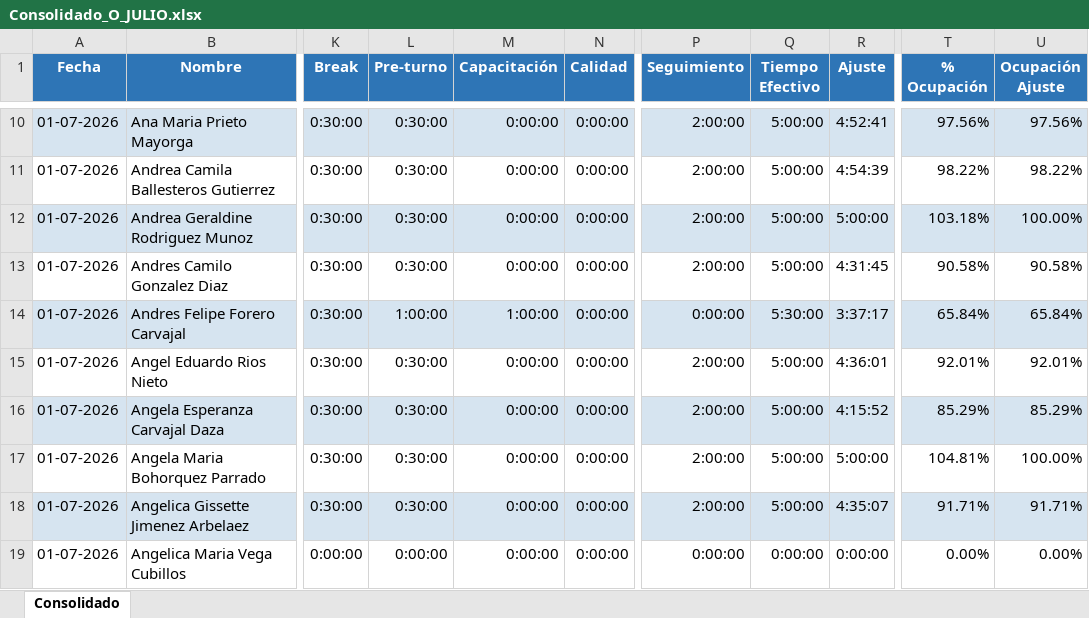
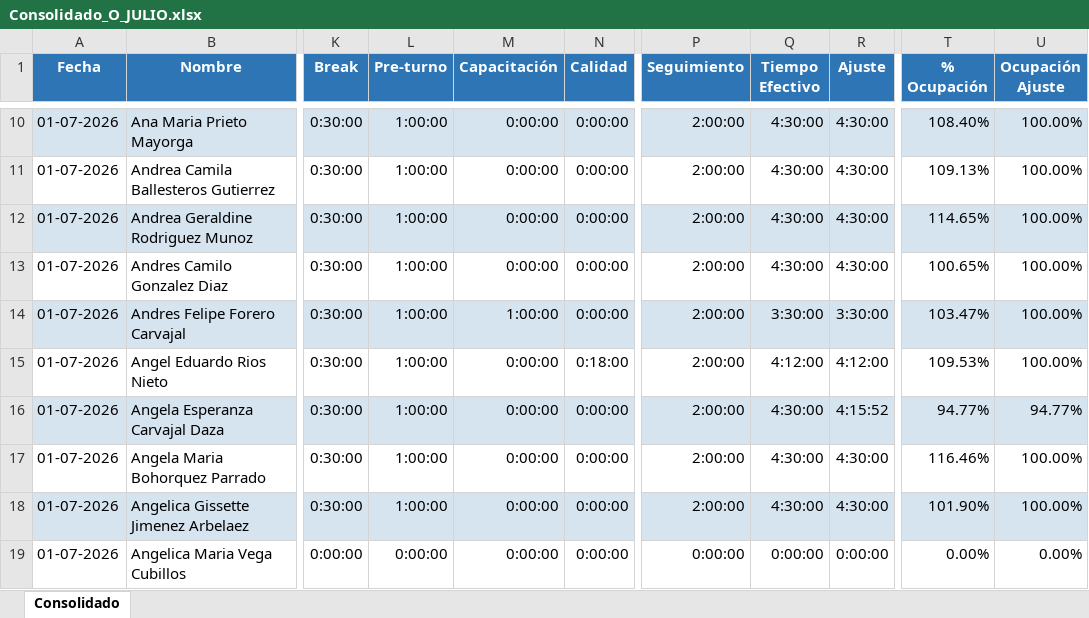
Before and after one commit to guillermocalderon-WFM-UM/WFM, an Excel workbook: Consolidado_O_JULIO.xlsx, sheet Consolidado, drawn as a sheet; only a part is shown, gaps mark what is left out; values as stored, in another font and other column widths than the file's, no borders; the diff covers the shown part only; the diff names each change by its address in the sheet, - before the commit and + after, or states it on an @@ line.

```diff
--- a/Consolidado_O_JULIO.xlsx (sheet Consolidado)
+++ b/Consolidado_O_JULIO.xlsx (sheet Consolidado)
-L10:L13 (Pre-turno): 0:30:00
+L10:L13 (Pre-turno): 1:00:00
-Q10:Q13 (Tiempo Efectivo): 5:00:00
+Q10:Q13 (Tiempo Efectivo): 4:30:00
-R10 (Ajuste): 4:52:41
+R10 (Ajuste): 4:30:00
-T10 (% Ocupación): 97.56%
+T10 (% Ocupación): 108.40%
-U10 (Ocupación Ajuste): 97.56%
+U10 (Ocupación Ajuste): 100.00%
-R11 (Ajuste): 4:54:39
+R11 (Ajuste): 4:30:00
-T11 (% Ocupación): 98.22%
+T11 (% Ocupación): 109.13%
-U11 (Ocupación Ajuste): 98.22%
+U11 (Ocupación Ajuste): 100.00%
-R12 (Ajuste): 5:00:00
+R12 (Ajuste): 4:30:00
-T12 (% Ocupación): 103.18%
+T12 (% Ocupación): 114.65%
-R13 (Ajuste): 4:31:45
+R13 (Ajuste): 4:30:00
-T13 (% Ocupación): 90.58%
+T13 (% Ocupación): 100.65%
-U13 (Ocupación Ajuste): 90.58%
+U13 (Ocupación Ajuste): 100.00%
-P14 (Seguimiento): 0:00:00
+P14 (Seguimiento): 2:00:00
-Q14 (Tiempo Efectivo): 5:30:00
+Q14 (Tiempo Efectivo): 3:30:00
-R14 (Ajuste): 3:37:17
+R14 (Ajuste): 3:30:00
-T14 (% Ocupación): 65.84%
+T14 (% Ocupación): 103.47%
-U14 (Ocupación Ajuste): 65.84%
+U14 (Ocupación Ajuste): 100.00%
-L15:L18 (Pre-turno): 0:30:00
+L15:L18 (Pre-turno): 1:00:00
-N15 (Calidad): 0:00:00
+N15 (Calidad): 0:18:00
-Q15 (Tiempo Efectivo): 5:00:00
+Q15 (Tiempo Efectivo): 4:12:00
-R15 (Ajuste): 4:36:01
+R15 (Ajuste): 4:12:00
-T15 (% Ocupación): 92.01%
+T15 (% Ocupación): 109.53%
-U15 (Ocupación Ajuste): 92.01%
+U15 (Ocupación Ajuste): 100.00%
-Q16:Q18 (Tiempo Efectivo): 5:00:00
+Q16:Q18 (Tiempo Efectivo): 4:30:00
-T16 (% Ocupación): 85.29%
+T16 (% Ocupación): 94.77%
-U16 (Ocupación Ajuste): 85.29%
+U16 (Ocupación Ajuste): 94.77%
-R17 (Ajuste): 5:00:00
+R17 (Ajuste): 4:30:00
-T17 (% Ocupación): 104.81%
+T17 (% Ocupación): 116.46%
-R18 (Ajuste): 4:35:07
+R18 (Ajuste): 4:30:00
-T18 (% Ocupación): 91.71%
+T18 (% Ocupación): 101.90%
-U18 (Ocupación Ajuste): 91.71%
+U18 (Ocupación Ajuste): 100.00%
```
Also changed, not shown: 1574 edited cells elsewhere in this sheet, 1 other file.
